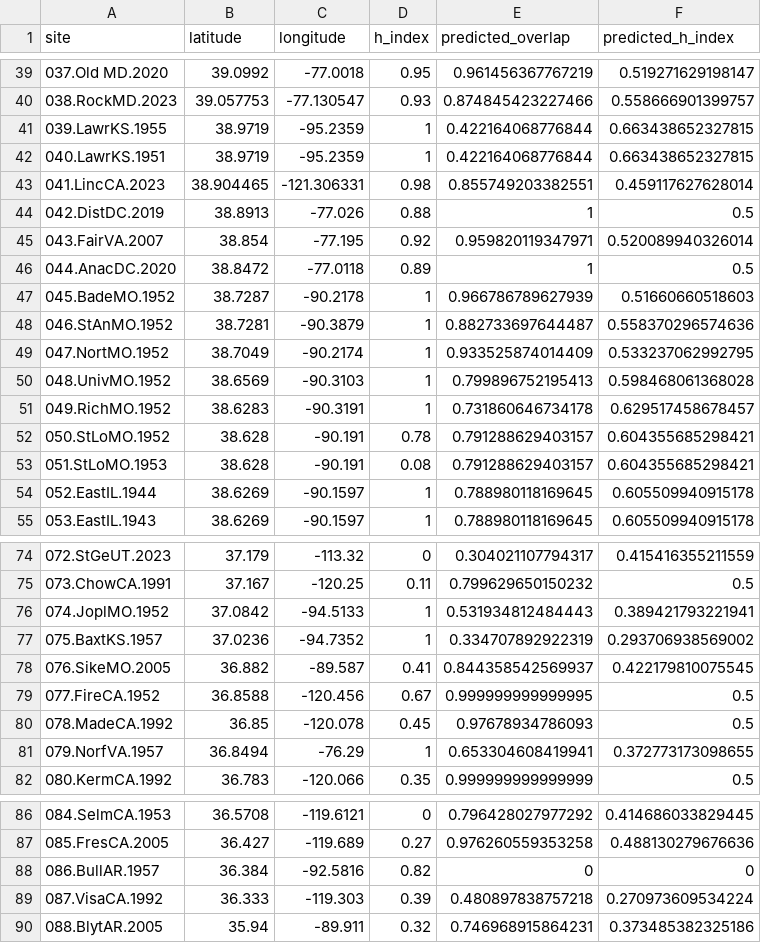
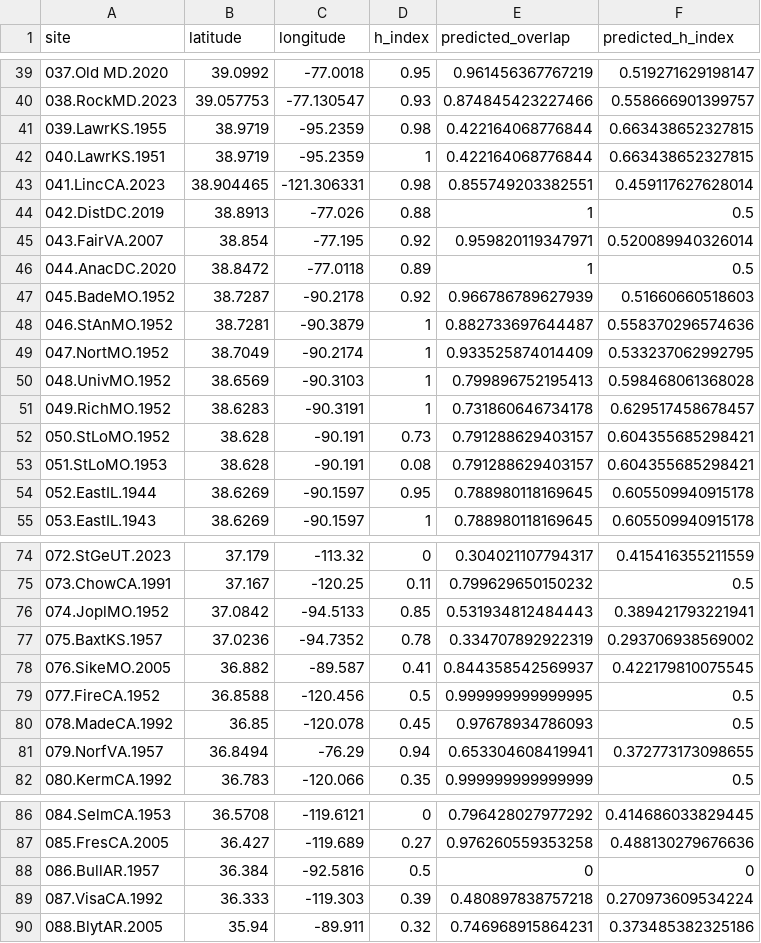
Before and after one commit to saarman/ace2, a CSV file: data/summary_hindex_prediction.csv, drawn as a sheet; only a part is shown, gaps mark what is left out; the diff covers the shown part only.

Commit message:
hindex

```diff
--- a/data/summary_hindex_prediction.csv
+++ b/data/summary_hindex_prediction.csv
@@ -40,3 +40,3 @@
 "038.RockMD.2023",39.057753,-77.130547,0.93,0.874845423227466,0.558666901399757
-"039.LawrKS.1955",38.9719,-95.2359,1,0.422164068776844,0.663438652327815
+"039.LawrKS.1955",38.9719,-95.2359,0.98,0.422164068776844,0.663438652327815
 "040.LawrKS.1951",38.9719,-95.2359,1,0.422164068776844,0.663438652327815
@@ -46,3 +46,3 @@
 "044.AnacDC.2020",38.8472,-77.0118,0.89,1,0.5
-"045.BadeMO.1952",38.7287,-90.2178,1,0.966786789627939,0.51660660518603
+"045.BadeMO.1952",38.7287,-90.2178,0.92,0.966786789627939,0.51660660518603
 "046.StAnMO.1952",38.7281,-90.3879,1,0.882733697644487,0.558370296574636
@@ -51,5 +51,5 @@
 "049.RichMO.1952",38.6283,-90.3191,1,0.731860646734178,0.629517458678457
-"050.StLoMO.1952",38.628,-90.191,0.78,0.791288629403157,0.604355685298421
+"050.StLoMO.1952",38.628,-90.191,0.73,0.791288629403157,0.604355685298421
 "051.StLoMO.1953",38.628,-90.191,0.08,0.791288629403157,0.604355685298421
-"052.EastIL.1944",38.6269,-90.1597,1,0.788980118169645,0.605509940915178
+"052.EastIL.1944",38.6269,-90.1597,0.95,0.788980118169645,0.605509940915178
 "053.EastIL.1943",38.6269,-90.1597,1,0.788980118169645,0.605509940915178
@@ -75,8 +75,8 @@
 "073.ChowCA.1991",37.167,-120.25,0.11,0.799629650150232,0.5
-"074.JoplMO.1952",37.0842,-94.5133,1,0.531934812484443,0.389421793221941
-"075.BaxtKS.1957",37.0236,-94.7352,1,0.334707892922319,0.293706938569002
+"074.JoplMO.1952",37.0842,-94.5133,0.85,0.531934812484443,0.389421793221941
+"075.BaxtKS.1957",37.0236,-94.7352,0.78,0.334707892922319,0.293706938569002
 "076.SikeMO.2005",36.882,-89.587,0.41,0.844358542569937,0.422179810075545
-"077.FireCA.1952",36.8588,-120.456,0.67,0.999999999999995,0.5
+"077.FireCA.1952",36.8588,-120.456,0.5,0.999999999999995,0.5
 "078.MadeCA.1992",36.85,-120.078,0.45,0.97678934786093,0.5
-"079.NorfVA.1957",36.8494,-76.29,1,0.653304608419941,0.372773173098655
+"079.NorfVA.1957",36.8494,-76.29,0.94,0.653304608419941,0.372773173098655
 "080.KermCA.1992",36.783,-120.066,0.35,0.999999999999999,0.5
@@ -87,3 +87,3 @@
 "085.FresCA.2005",36.427,-119.689,0.27,0.976260559353258,0.488130279676636
-"086.BullAR.1957",36.384,-92.5816,0.82,0,0
+"086.BullAR.1957",36.384,-92.5816,0.5,0,0
 "087.VisaCA.1992",36.333,-119.303,0.39,0.480897838757218,0.270973609534224
```
Also changed, not shown: 24 edited cells elsewhere in this file, 4 other files.
